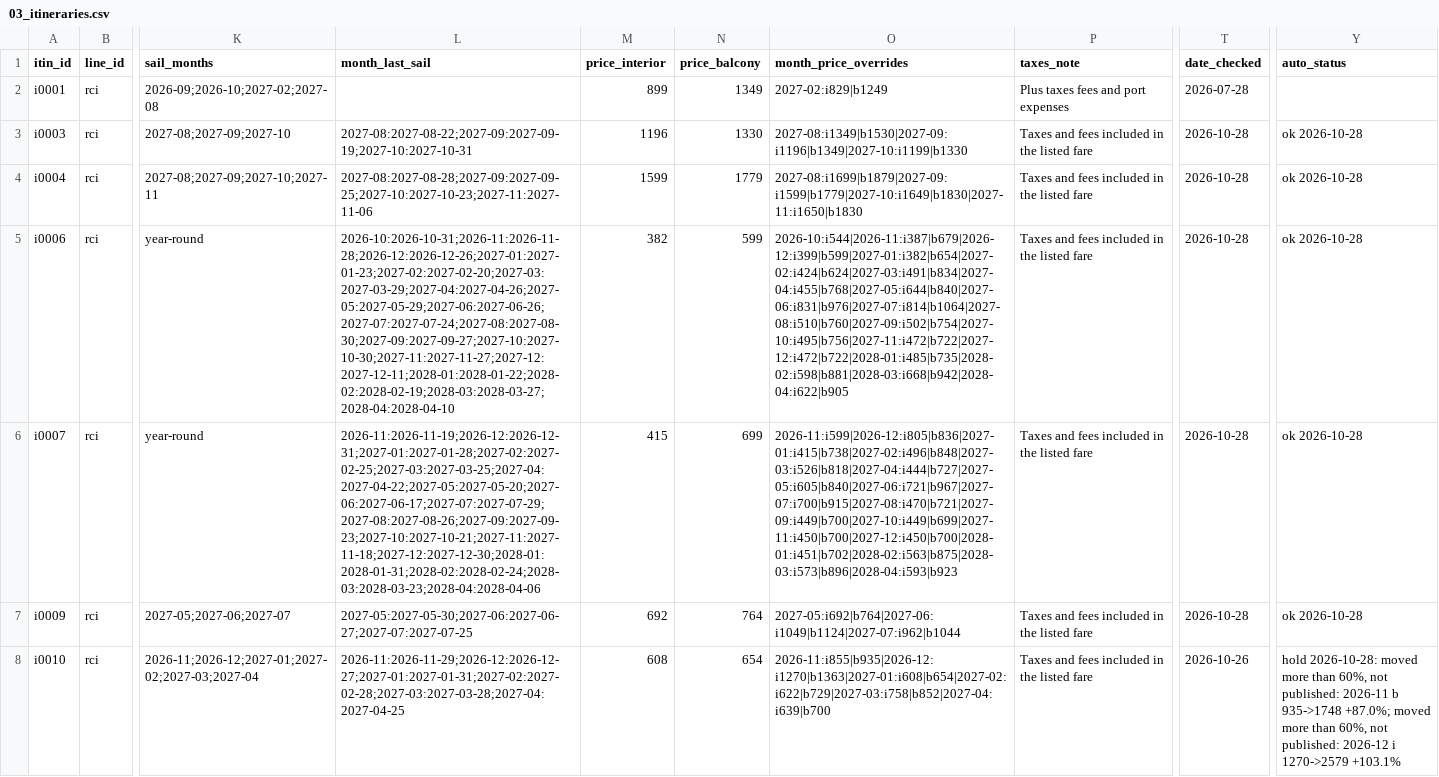
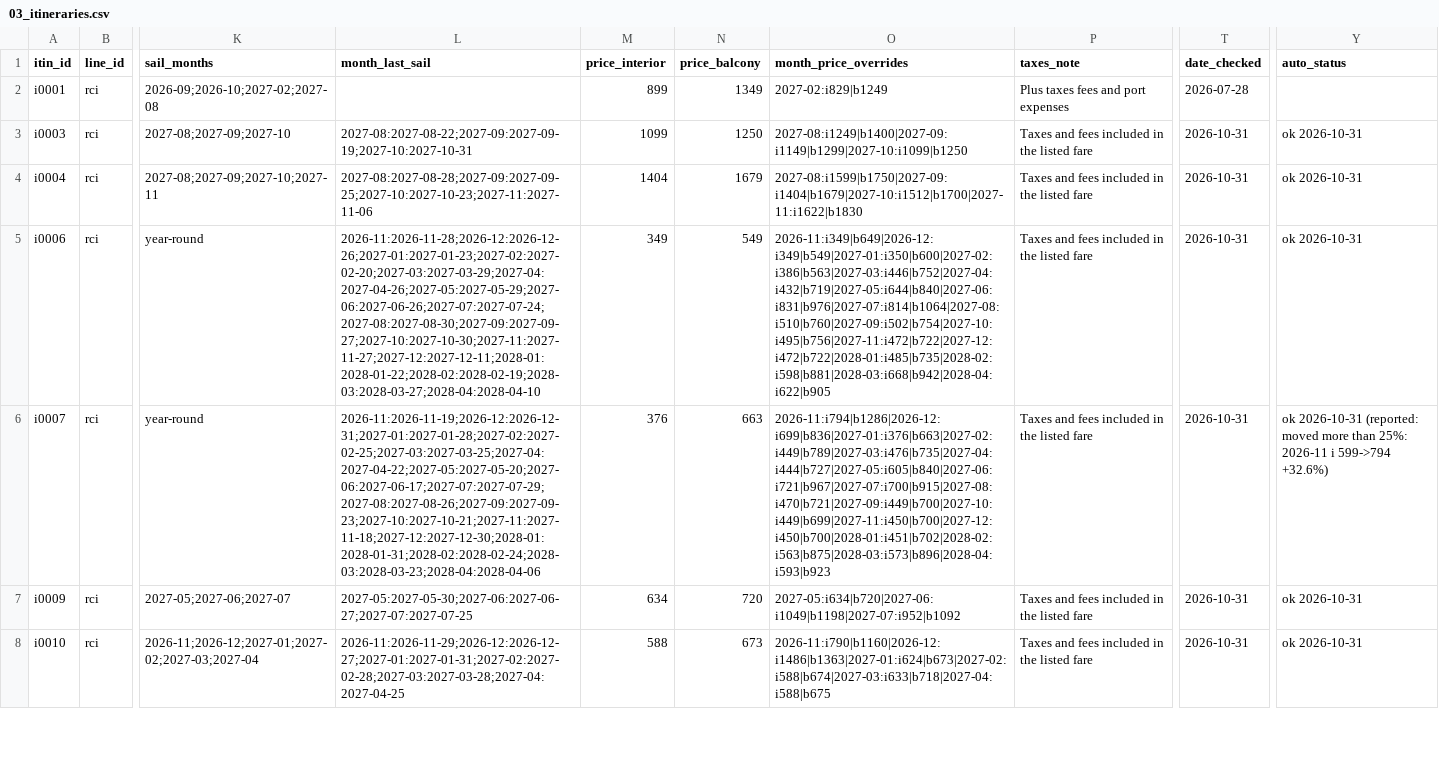
Before and after one commit to lpant29-cmyk/cruiselineadvisors, a CSV file: lp-system/data/03_itineraries.csv, drawn as a sheet; only a part is shown, gaps mark what is left out; the diff covers the shown part only; the diff names each change by its address in the sheet, - before the commit and + after, or states it on an @@ line.

```diff
--- a/lp-system/data/03_itineraries.csv
+++ b/lp-system/data/03_itineraries.csv
-M3 (price_interior): 1196
+M3 (price_interior): 1099
-N3 (price_balcony): 1330
+N3 (price_balcony): 1250
-O3 (month_price_overrides): 2027-08:i1349|b1530|2027-09:i1196|b1349|2027-10:i1199|b1330
+O3 (month_price_overrides): 2027-08:i1249|b1400|2027-09:i1149|b1299|2027-10:i1099|b1250
-T3:T7 (date_checked): 2026-10-28
+T3:T7 (date_checked): 2026-10-31
-Y3:Y5 (auto_status): ok 2026-10-28
+Y3:Y5 (auto_status): ok 2026-10-31
-M4 (price_interior): 1599
+M4 (price_interior): 1404
-N4 (price_balcony): 1779
+N4 (price_balcony): 1679
-O4 (month_price_overrides): 2027-08:i1699|b1879|2027-09:i1599|b1779|2027-10:i1649|b1830|2027-11:i1650|b1830
+O4 (month_price_overrides): 2027-08:i1599|b1750|2027-09:i1404|b1679|2027-10:i1512|b1700|2027-11:i1622|b1830
-L5 (month_last_sail): 2026-10:2026-10-31;2026-11:2026-11-28;2026-12:2026-12-26;2027-01:2027-01-23;2027-02:2027-02-20;2027-03:2027-03-29;2027-04:2027-04-26;2027-05:2027-05-29;2027-06:2027-06-26;2027-07:2027-07-24;2027-08:2027-08-30;2027-09:2027-09-27;2027-10:2027-10-30;2027-11:2027-11-27;2027-12:2027-12-11;2028-01:2028-01-22;2028-02:2028-02-19;2028-03:2028-03-27;2028-04:2028-04-10
+L5 (month_last_sail): 2026-11:2026-11-28;2026-12:2026-12-26;2027-01:2027-01-23;2027-02:2027-02-20;2027-03:2027-03-29;2027-04:2027-04-26;2027-05:2027-05-29;2027-06:2027-06-26;2027-07:2027-07-24;2027-08:2027-08-30;2027-09:2027-09-27;2027-10:2027-10-30;2027-11:2027-11-27;2027-12:2027-12-11;2028-01:2028-01-22;2028-02:2028-02-19;2028-03:2028-03-27;2028-04:2028-04-10
-M5 (price_interior): 382
+M5 (price_interior): 349
-N5 (price_balcony): 599
+N5 (price_balcony): 549
-O5 (month_price_overrides): 2026-10:i544|2026-11:i387|b679|2026-12:i399|b599|2027-01:i382|b654|2027-02:i424|b624|2027-03:i491|b834|2027-04:i455|b768|2027-05:i644|b840|2027-06:i831|b976|2027-07:i814|b1064|2027-08:i510|b760|2027-09:i502|b754|2027-10:i495|b756|2027-11:i472|b722|2027-12:i472|b722|2028-01:i485|b735|2028-02:i598|b881|2028-03:i668|b942|2028-04:i622|b905
+O5 (month_price_overrides): 2026-11:i349|b649|2026-12:i349|b549|2027-01:i350|b600|2027-02:i386|b563|2027-03:i446|b752|2027-04:i432|b719|2027-05:i644|b840|2027-06:i831|b976|2027-07:i814|b1064|2027-08:i510|b760|2027-09:i502|b754|2027-10:i495|b756|2027-11:i472|b722|2027-12:i472|b722|2028-01:i485|b735|2028-02:i598|b881|2028-03:i668|b942|2028-04:i622|b905
-M6 (price_interior): 415
+M6 (price_interior): 376
-N6 (price_balcony): 699
+N6 (price_balcony): 663
-O6 (month_price_overrides): 2026-11:i599|2026-12:i805|b836|2027-01:i415|b738|2027-02:i496|b848|2027-03:i526|b818|2027-04:i444|b727|2027-05:i605|b840|2027-06:i721|b967|2027-07:i700|b915|2027-08:i470|b721|2027-09:i449|b700|2027-10:i449|b699|2027-11:i450|b700|2027-12:i450|b700|2028-01:i451|b702|2028-02:i563|b875|2028-03:i573|b896|2028-04:i593|b923
+O6 (month_price_overrides): 2026-11:i794|b1286|2026-12:i699|b836|2027-01:i376|b663|2027-02:i449|b789|2027-03:i476|b735|2027-04:i444|b727|2027-05:i605|b840|2027-06:i721|b967|2027-07:i700|b915|2027-08:i470|b721|2027-09:i449|b700|2027-10:i449|b699|2027-11:i450|b700|2027-12:i450|b700|2028-01:i451|b702|2028-02:i563|b875|2028-03:i573|b896|2028-04:i593|b923
-Y6 (auto_status): ok 2026-10-28
+Y6 (auto_status): ok 2026-10-31 (reported: moved more than 25%: 2026-11 i 599->794 +32.6%)
-M7 (price_interior): 692
+M7 (price_interior): 634
-N7 (price_balcony): 764
+N7 (price_balcony): 720
-O7 (month_price_overrides): 2027-05:i692|b764|2027-06:i1049|b1124|2027-07:i962|b1044
+O7 (month_price_overrides): 2027-05:i634|b720|2027-06:i1049|b1198|2027-07:i952|b1092
-Y7 (auto_status): ok 2026-10-28
+Y7 (auto_status): ok 2026-10-31
-M8 (price_interior): 608
+M8 (price_interior): 588
-N8 (price_balcony): 654
+N8 (price_balcony): 673
-O8 (month_price_overrides): 2026-11:i855|b935|2026-12:i1270|b1363|2027-01:i608|b654|2027-02:i622|b729|2027-03:i758|b852|2027-04:i639|b700
+O8 (month_price_overrides): 2026-11:i790|b1160|2026-12:i1486|b1363|2027-01:i624|b673|2027-02:i588|b674|2027-03:i633|b718|2027-04:i588|b675
-T8 (date_checked): 2026-10-26
+T8 (date_checked): 2026-10-31
-Y8 (auto_status): hold 2026-10-28: moved more than 60%, not published: 2026-11 b 935->1748 +87.0%; moved more than 60%, not published: 2026-12 i 1270->2579 +103.1%
+Y8 (auto_status): ok 2026-10-31
```
Also changed, not shown: 110 edited cells elsewhere in this file, 34 other files.
